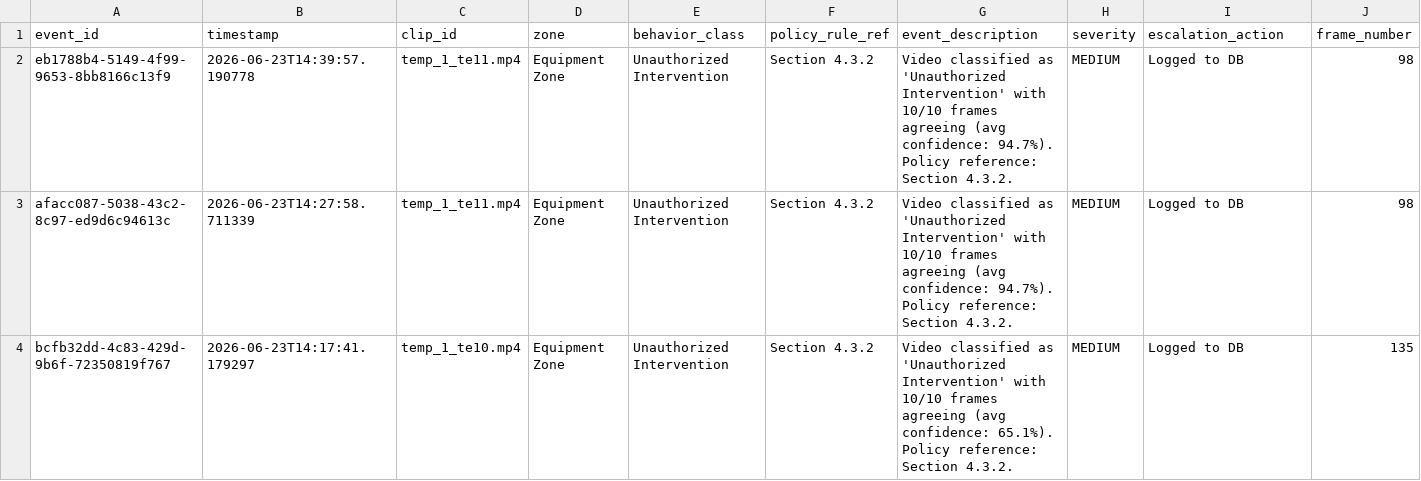
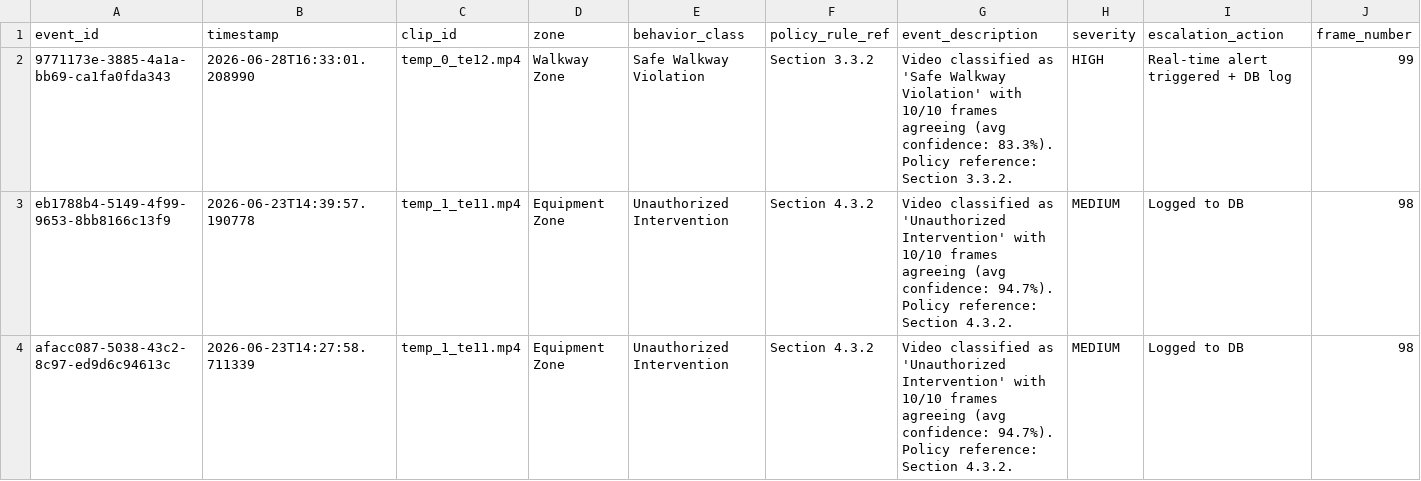
Before and after one commit to sc-haider-ali/factory-compliance-system, a CSV file: outputs/violations_export.csv, drawn as a sheet; only a part is shown; the shorter side is filled out with more unchanged rows; rows hold the shown columns only; the diff names each change by its address in the sheet, - before the commit and + after, or states it on an @@ line.

```diff
--- a/outputs/violations_export.csv
+++ b/outputs/violations_export.csv
+row 2: 9771173e-3885-4a1a-bb69-ca1fa0fda343 | 2026-06-28T16:33:01.208990 | temp_0_te12.mp4 | Walkway Zone | Safe Walkway Violation | Section 3.3.2 | Video classified as 'Safe Walkway Violation' with 10/10 frames agreeing (avg confidence: 83.3%). Policy reference: Section 3.3.2. | HIGH | Real-time alert triggered + DB log | 99
```
Also changed, not shown: 2 other files.
